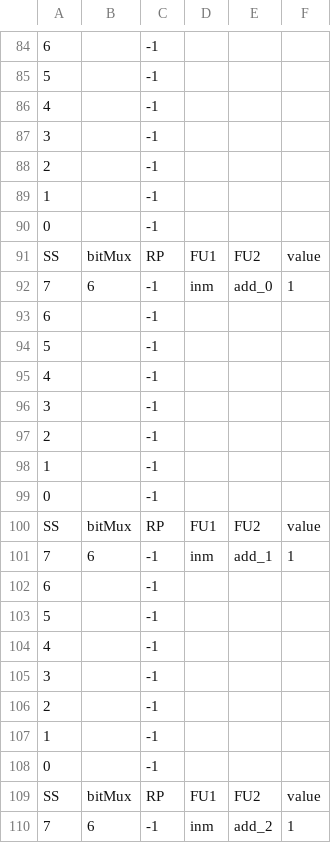
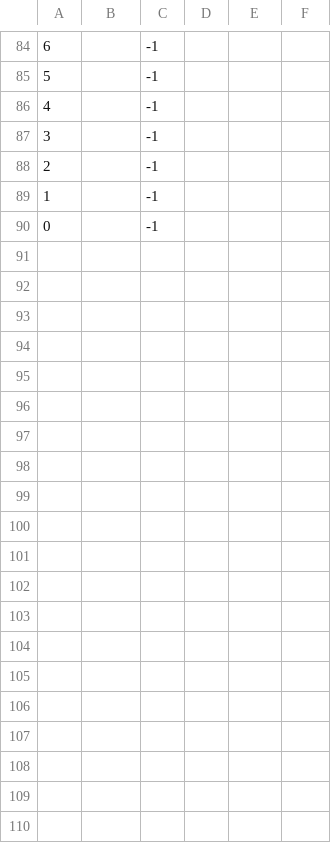
Before and after one commit to bellopsal/ChonosPlan, a CSV file: ss.csv, drawn as a sheet; only a part is shown, gaps mark what is left out; the diff covers the shown part only; the diff names each change by its address in the sheet, - before the commit and + after, or states it on an @@ line.

```diff
--- a/ss.csv
+++ b/ss.csv
-row 91: SS | bitMux | RP | FU1 | FU2 | value
-row 92: 7 | 6 | -1 | inm | add_0 | 1
-row 93: 6 |  | -1
-row 94: 5 |  | -1
-row 95: 4 |  | -1
-row 96: 3 |  | -1
-row 97: 2 |  | -1
-row 98: 1 |  | -1
-row 99: 0 |  | -1
-row 100: SS | bitMux | RP | FU1 | FU2 | value
-row 101: 7 | 6 | -1 | inm | add_1 | 1
-row 102: 6 |  | -1
-row 103: 5 |  | -1
-row 104: 4 |  | -1
-row 105: 3 |  | -1
-row 106: 2 |  | -1
-row 107: 1 |  | -1
-row 108: 0 |  | -1
-row 109: SS | bitMux | RP | FU1 | FU2 | value
-row 110: 7 | 6 | -1 | inm | add_2 | 1
```
Also changed, not shown: 43 removed rows elsewhere in this file, 2 other files.
